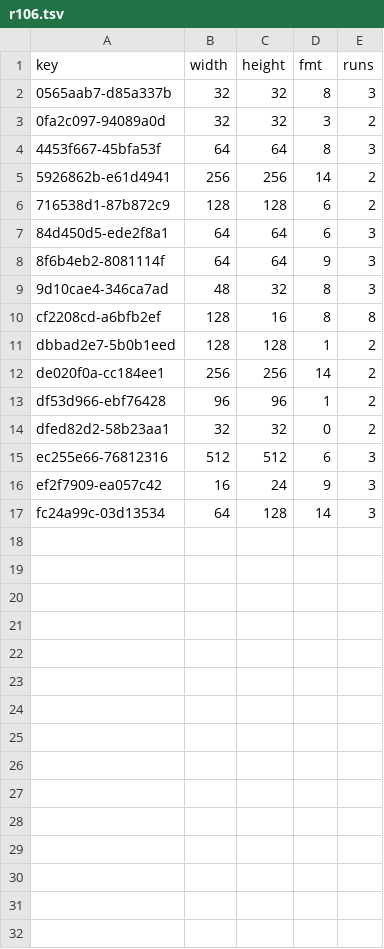
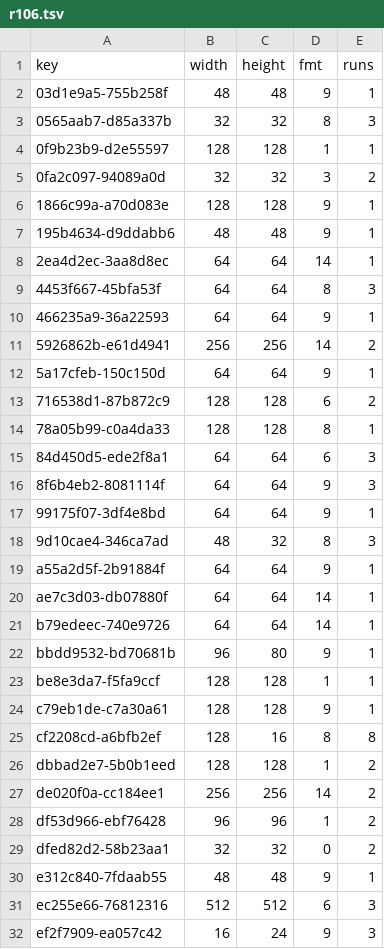
Before and after one commit to Bruceleeto/re4dc, a TSV file: port/dreamcast/tools/d367/vram/resident/r106.tsv, drawn as a sheet; only a part is shown; the shorter side is filled out with more unchanged rows.

```diff
--- a/port/dreamcast/tools/d367/vram/resident/r106.tsv
+++ b/port/dreamcast/tools/d367/vram/resident/r106.tsv
@@ -1,10 +1,25 @@
 key	width	height	fmt	runs
+03d1e9a5-755b258f	48	48	9	1
 0565aab7-d85a337b	32	32	8	3
+0f9b23b9-d2e55597	128	128	1	1
 0fa2c097-94089a0d	32	32	3	2
+1866c99a-a70d083e	128	128	9	1
+195b4634-d9ddabb6	48	48	9	1
+2ea4d2ec-3aa8d8ec	64	64	14	1
 4453f667-45bfa53f	64	64	8	3
+466235a9-36a22593	64	64	9	1
 5926862b-e61d4941	256	256	14	2
+5a17cfeb-150c150d	64	64	9	1
 716538d1-87b872c9	128	128	6	2
+78a05b99-c0a4da33	128	128	8	1
 84d450d5-ede2f8a1	64	64	6	3
 8f6b4eb2-8081114f	64	64	9	3
+99175f07-3df4e8bd	64	64	9	1
 9d10cae4-346ca7ad	48	32	8	3
+a55a2d5f-2b91884f	64	64	9	1
+ae7c3d03-db07880f	64	64	14	1
+b79edeec-740e9726	64	64	14	1
+bbdd9532-bd70681b	96	80	9	1
+be8e3da7-f5fa9ccf	128	128	1	1
+c79eb1de-c7a30a61	128	128	9	1
 cf2208cd-a6bfb2ef	128	16	8	8
@@ -14,2 +29,3 @@ df53d966-ebf76428	96	96	1	2
 dfed82d2-58b23aa1	32	32	0	2
+e312c840-7fdaab55	48	48	9	1
 ec255e66-76812316	512	512	6	3
```
Also changed, not shown: port/dreamcast/tools/d367/vram/resident/r100.tsv, port/dreamcast/tools/d367/vram/resident/r104.tsv, 9 other files.
